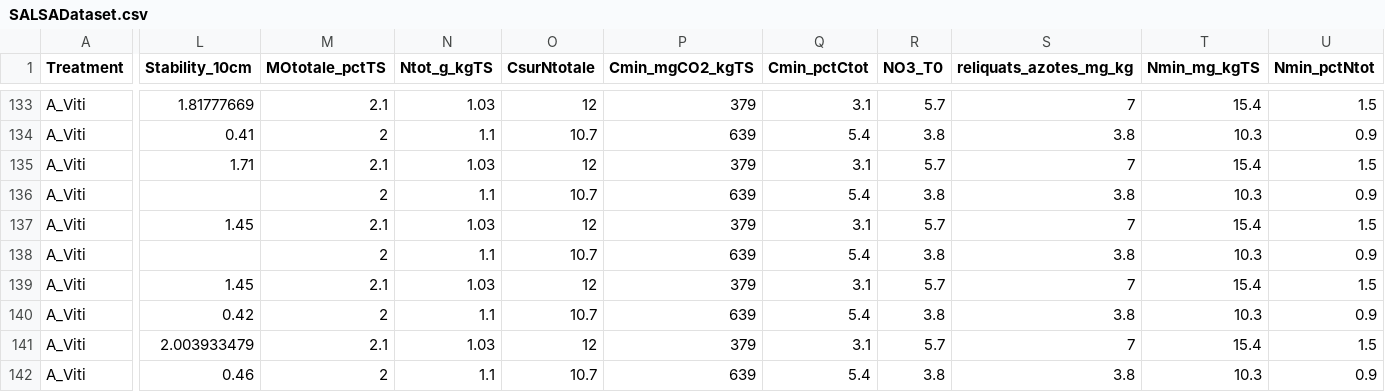
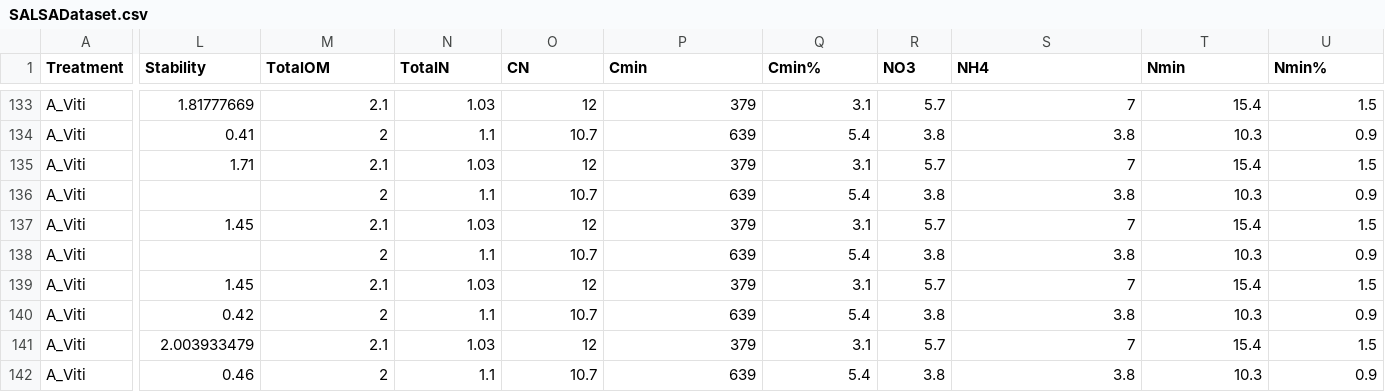
Before and after one commit to Junior-Research-Lab-IA/23_JRL_towardsagroecology, a CSV file: SALSADataset.csv, drawn as a sheet; only a part is shown, gaps mark what is left out; the diff covers the shown part only; the diff names each change by its address in the sheet, - before the commit and + after, or states it on an @@ line.

Commit message:
Data analysis

```diff
--- a/SALSADataset.csv
+++ b/SALSADataset.csv
-L1: Stability_10cm
+L1: Stability
-M1: MOtotale_pctTS
+M1: TotalOM
-N1: Ntot_g_kgTS
+N1: TotalN
-O1: CsurNtotale
+O1: CN
-P1: Cmin_mgCO2_kgTS
+P1: Cmin
-Q1: Cmin_pctCtot
+Q1: Cmin%
-R1: NO3_T0
+R1: NO3
-S1: reliquats_azotes_mg_kg
+S1: NH4
-T1: Nmin_mg_kgTS
+T1: Nmin
-U1: Nmin_pctNtot
+U1: Nmin%
```
Also changed, not shown: 2 edited cells elsewhere in this file, 6 other files.
